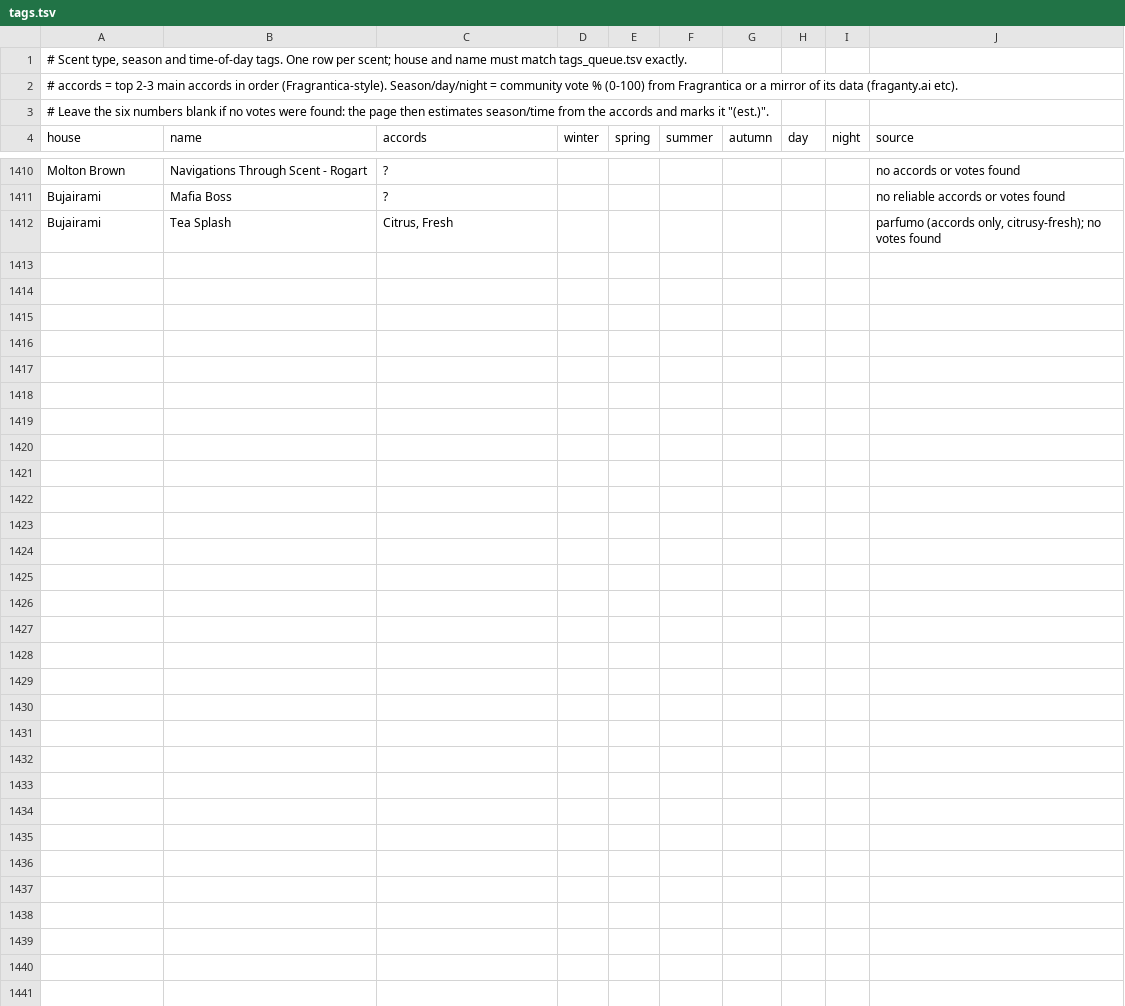
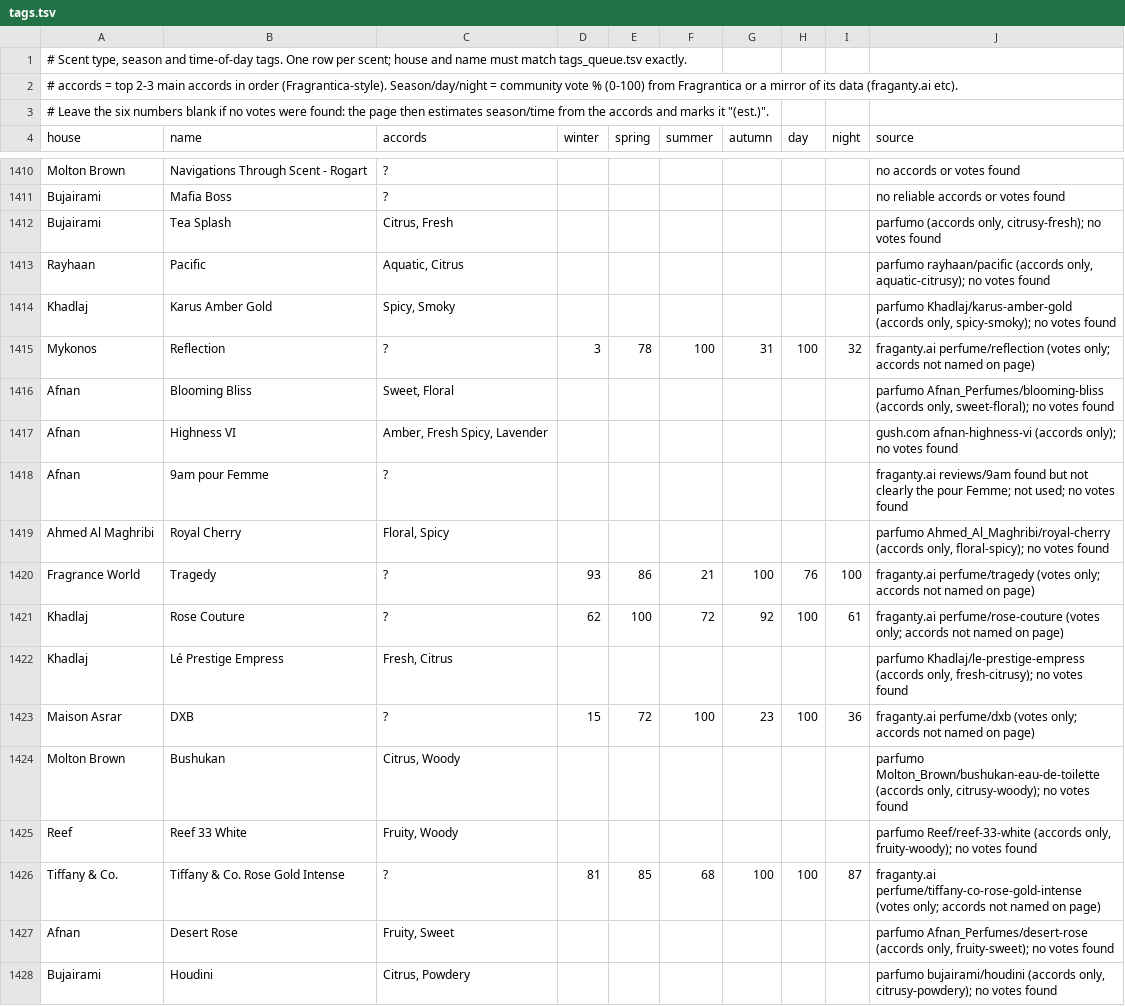
Before and after one commit to faraz-yarkhan/Fragrances, a TSV file: build/tags.tsv, drawn as a sheet; only a part is shown, gaps mark what is left out; the diff covers the shown part only.

```diff
--- a/build/tags.tsv
+++ b/build/tags.tsv
@@ -1412 +1412,17 @@ Bujairami	Mafia Boss	?							no reliable accords or votes found
 Bujairami	Tea Splash	Citrus, Fresh							parfumo (accords only, citrusy-fresh); no votes found
+Rayhaan	Pacific	Aquatic, Citrus							parfumo rayhaan/pacific (accords only, aquatic-citrusy); no votes found
+Khadlaj	Karus Amber Gold	Spicy, Smoky							parfumo Khadlaj/karus-amber-gold (accords only, spicy-smoky); no votes found
+Mykonos	Reflection	?	3	78	100	31	100	32	fraganty.ai perfume/reflection (votes only; accords not named on page)
+Afnan	Blooming Bliss	Sweet, Floral							parfumo Afnan_Perfumes/blooming-bliss (accords only, sweet-floral); no votes found
+Afnan	Highness VI	Amber, Fresh Spicy, Lavender							gush.com afnan-highness-vi (accords only); no votes found
+Afnan	9am pour Femme	?							fraganty.ai reviews/9am found but not clearly the pour Femme; not used; no votes found
+Ahmed Al Maghribi	Royal Cherry	Floral, Spicy							parfumo Ahmed_Al_Maghribi/royal-cherry (accords only, floral-spicy); no votes found
+Fragrance World	Tragedy	?	93	86	21	100	76	100	fraganty.ai perfume/tragedy (votes only; accords not named on page)
+Khadlaj	Rose Couture	?	62	100	72	92	100	61	fraganty.ai perfume/rose-couture (votes only; accords not named on page)
+Khadlaj	Lé Prestige Empress	Fresh, Citrus							parfumo Khadlaj/le-prestige-empress (accords only, fresh-citrusy); no votes found
+Maison Asrar	DXB	?	15	72	100	23	100	36	fraganty.ai perfume/dxb (votes only; accords not named on page)
+Molton Brown	Bushukan	Citrus, Woody							parfumo Molton_Brown/bushukan-eau-de-toilette (accords only, citrusy-woody); no votes found
+Reef	Reef 33 White	Fruity, Woody							parfumo Reef/reef-33-white (accords only, fruity-woody); no votes found
+Tiffany & Co.	Tiffany & Co. Rose Gold Intense	?	81	85	68	100	100	87	fraganty.ai perfume/tiffany-co-rose-gold-intense (votes only; accords not named on page)
+Afnan	Desert Rose	Fruity, Sweet							parfumo Afnan_Perfumes/desert-rose (accords only, fruity-sweet); no votes found
+Bujairami	Houdini	Citrus, Powdery							parfumo bujairami/houdini (accords only, citrusy-powdery); no votes found
```
Also changed, not shown: 14 added rows elsewhere in this file, 3 other files.
